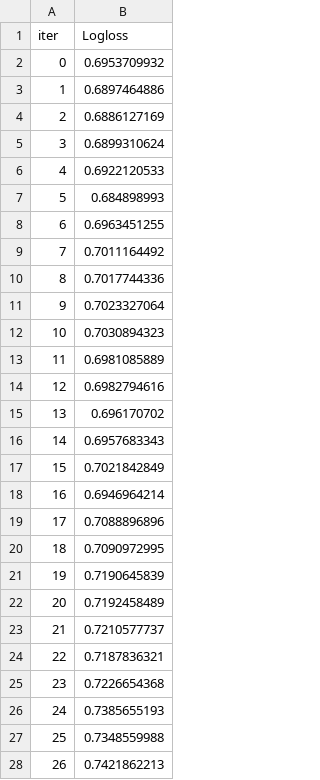
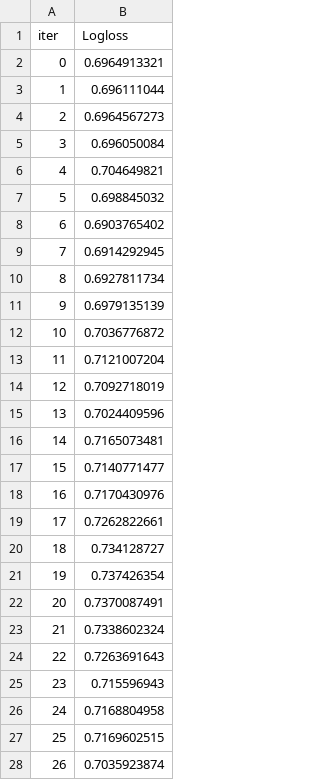
Before and after one commit to diego8acuervo/Hybrid-XG-CatBoost, a TSV file: catboost_info/test_error.tsv, drawn as a sheet; only a part is shown; the diff covers the shown part only.

```diff
--- a/catboost_info/test_error.tsv
+++ b/catboost_info/test_error.tsv
@@ -1,28 +1,28 @@
 iter	Logloss
-0	0.6953709932
-1	0.6897464886
-2	0.6886127169
-3	0.6899310624
-4	0.6922120533
-5	0.684898993
-6	0.6963451255
-7	0.7011164492
-8	0.7017744336
-9	0.7023327064
-10	0.7030894323
-11	0.6981085889
-12	0.6982794616
-13	0.696170702
-14	0.6957683343
-15	0.7021842849
-16	0.6946964214
-17	0.7088896896
-18	0.7090972995
-19	0.7190645839
-20	0.7192458489
-21	0.7210577737
-22	0.7187836321
-23	0.7226654368
-24	0.7385655193
-25	0.7348559988
-26	0.7421862213
+0	0.6964913321
+1	0.696111044
+2	0.6964567273
+3	0.696050084
+4	0.704649821
+5	0.698845032
+6	0.6903765402
+7	0.6914292945
+8	0.6927811734
+9	0.6979135139
+10	0.7036776872
+11	0.7121007204
+12	0.7092718019
+13	0.7024409596
+14	0.7165073481
+15	0.7140771477
+16	0.7170430976
+17	0.7262822661
+18	0.734128727
+19	0.737426354
+20	0.7370087491
+21	0.7338602324
+22	0.7263691643
+23	0.715596943
+24	0.7168804958
+25	0.7169602515
+26	0.7035923874
```
Also changed, not shown: 173 edited cells elsewhere in this file, catboost_info/learn_error.tsv, catboost_info/time_left.tsv, 6 other files.
